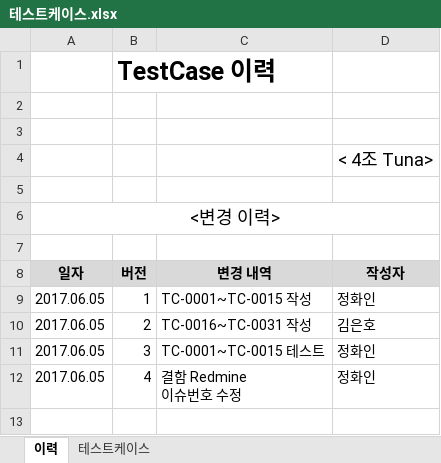
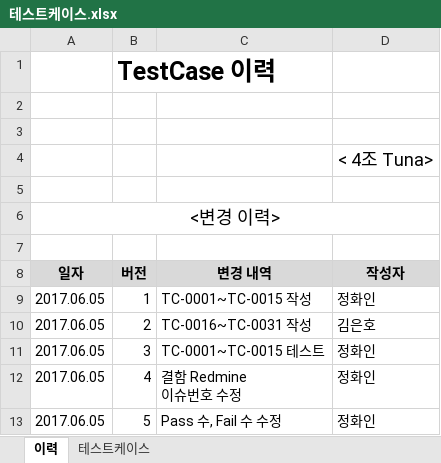
Before and after one commit to SE-admin/SE2017_4_tuna, an Excel workbook: doc/4_ 테스트케이스 및 테스트결과보고서/테스트케이스.xlsx, sheet 이력, drawn as a sheet; values as stored, in another font and other column widths than the file's, no borders; the diff names each change by its address in the sheet, - before the commit and + after, or states it on an @@ line.

Commit message:
테스트케이스.xlsx Pass수와 Fail 수 수정

```diff
--- a/doc/4_ 테스트케이스 및 테스트결과보고서/테스트케이스.xlsx (sheet 이력)
+++ b/doc/4_ 테스트케이스 및 테스트결과보고서/테스트케이스.xlsx (sheet 이력)
+row 13: 2017.06.05 | 5 | Pass 수, Fail 수 수정 | 정화인
```
Also changed, not shown: sheet 테스트케이스.
